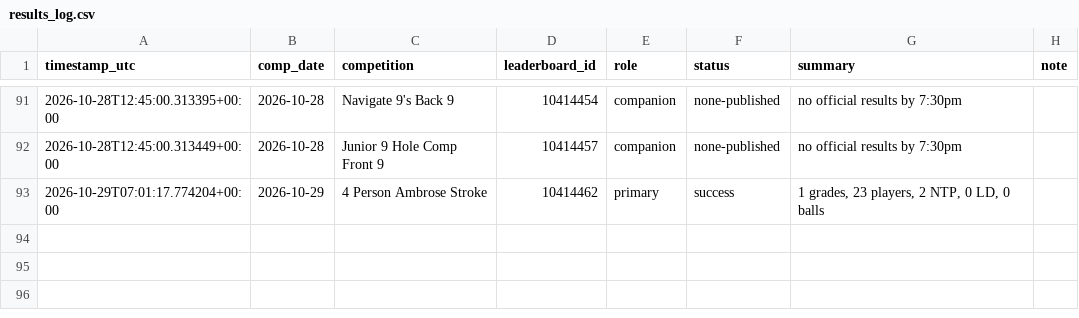
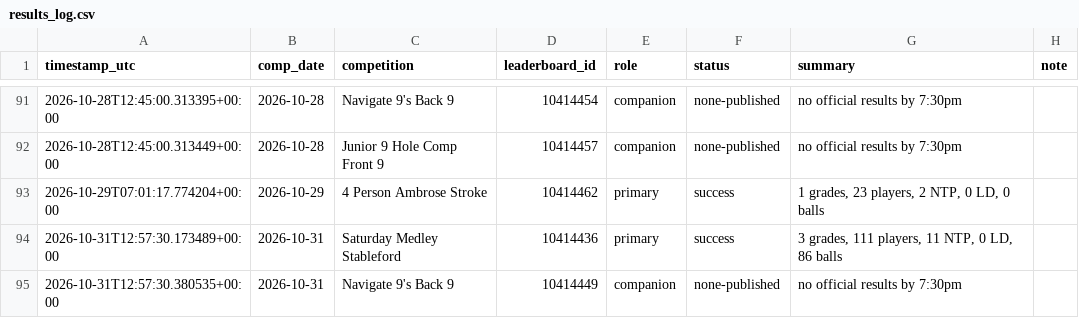
Before and after one commit to Bidgee182/wwcc-weather-page, a CSV file: data/results_log.csv, drawn as a sheet; only a part is shown, gaps mark what is left out; the diff names each change by its address in the sheet, - before the commit and + after, or states it on an @@ line.

```diff
--- a/data/results_log.csv
+++ b/data/results_log.csv
+row 94: 2026-10-31T12:57:30.173489+00:00 | 2026-10-31 | Saturday Medley Stableford | 10414436 | primary | success | 3 grades, 111 players, 11 NTP, 0 LD, 86 balls
+row 95: 2026-10-31T12:57:30.380535+00:00 | 2026-10-31 | Navigate 9's Back 9 | 10414449 | companion | none-published | no official results by 7:30pm
```
Also changed, not shown: data/email_log.csv, 2 other files.
